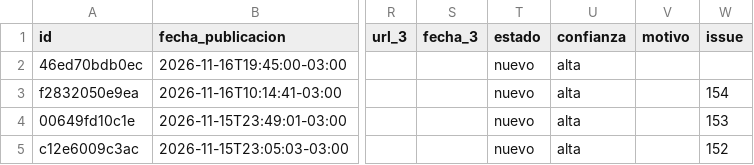
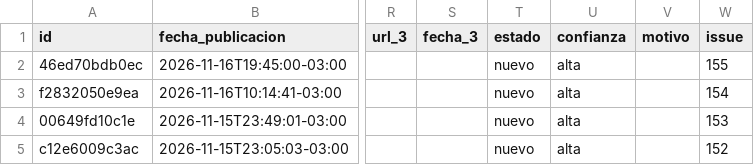
Before and after one commit to jalvarezamadogeologo/buscador-remociones, a CSV file: docs/eventos.csv, drawn as a sheet; only a part is shown, gaps mark what is left out; the diff names each change by its address in the sheet, - before the commit and + after, or states it on an @@ line.

```diff
--- a/docs/eventos.csv
+++ b/docs/eventos.csv
-W2 (issue): (empty)
+W2 (issue): 155
```
